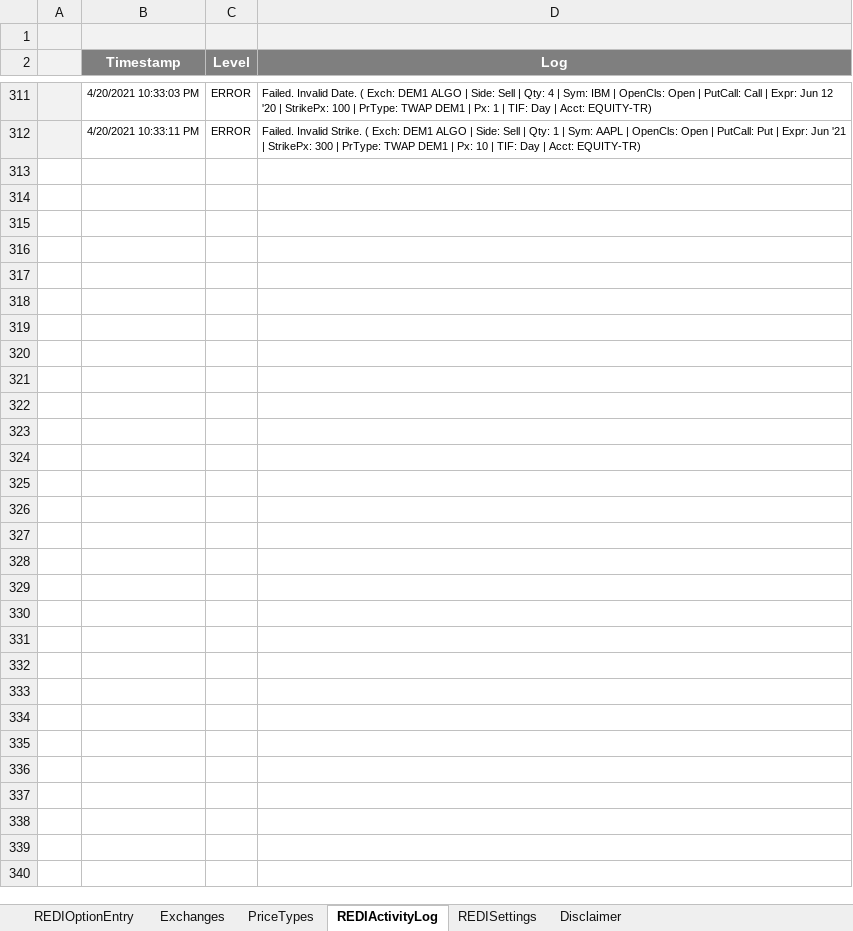
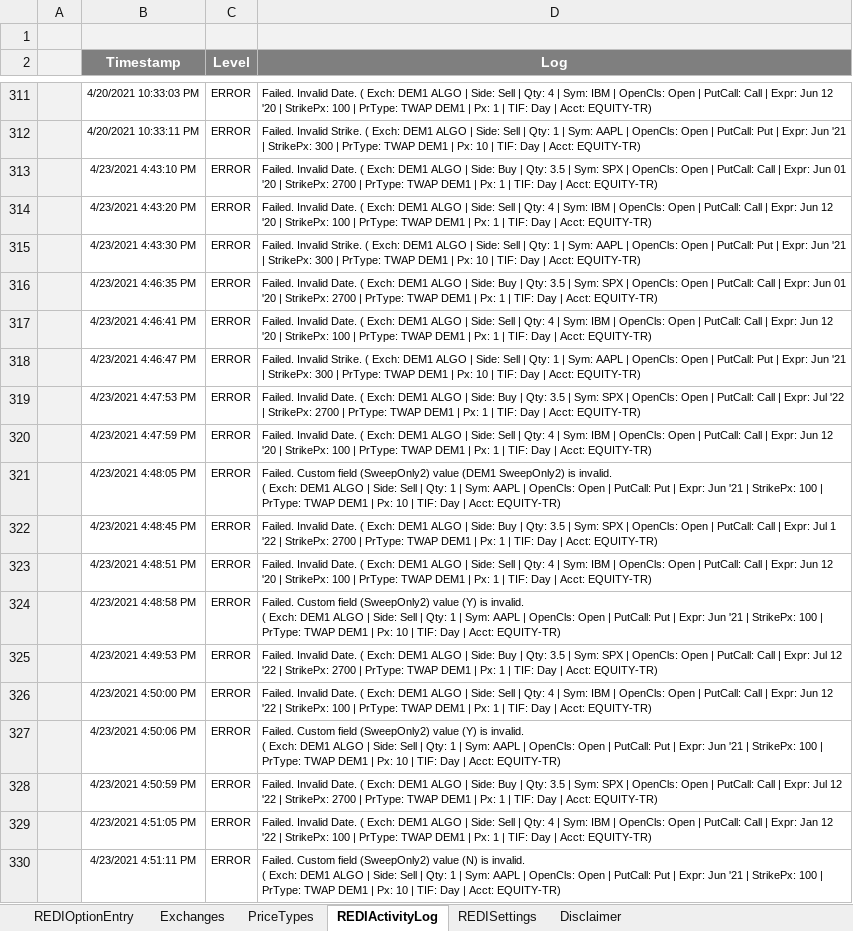
Before and after one commit to LSEG-API-Samples/Example.REDI.VB.ExcelExamples, an Excel workbook: Order Entry - Singles Batch Load (US Options)needs 20.0.xlsm, sheet REDIActivityLog, drawn as a sheet; only a part is shown, gaps mark what is left out; values as stored, in another font and other column widths than the file's, no borders; charts and pictures and conditional formats not drawn; ↵ is a line break in a cell; the diff covers the shown part only; the diff names each change by its address in the sheet, - before the commit and + after, or states it on an @@ line.

Commit message:
Added - destination sort, hover fix
Added - destination sort, hover fix

```diff
--- a/Order Entry - Singles Batch Load (US Options)needs 20.0.xlsm (sheet REDIActivityLog)
+++ b/Order Entry - Singles Batch Load (US Options)needs 20.0.xlsm (sheet REDIActivityLog)
+row 313:  | 4/23/2021 4:43:10 PM | ERROR | Failed. Invalid Date. ( Exch: DEM1 ALGO | Side: Buy | Qty: 3.5 | Sym: SPX | OpenCls: Open | PutCall: Call | Expr: Jun 01 '20 | StrikePx: 2700 | PrType: TWAP DEM1 | Px: 1 | TIF: Day | Acct: EQUITY-TR)
+row 314:  | 4/23/2021 4:43:20 PM | ERROR | Failed. Invalid Date. ( Exch: DEM1 ALGO | Side: Sell | Qty: 4 | Sym: IBM | OpenCls: Open | PutCall: Call | Expr: Jun 12 '20 | StrikePx: 100 | PrType: TWAP DEM1 | Px: 1 | TIF: Day | Acct: EQUITY-TR)
+row 315:  | 4/23/2021 4:43:30 PM | ERROR | Failed. Invalid Strike. ( Exch: DEM1 ALGO | Side: Sell | Qty: 1 | Sym: AAPL | OpenCls: Open | PutCall: Put | Expr: Jun '21 | StrikePx: 300 | PrType: TWAP DEM1 | Px: 10 | TIF: Day | Acct: EQUITY-TR)
+row 316:  | 4/23/2021 4:46:35 PM | ERROR | Failed. Invalid Date. ( Exch: DEM1 ALGO | Side: Buy | Qty: 3.5 | Sym: SPX | OpenCls: Open | PutCall: Call | Expr: Jun 01 '20 | StrikePx: 2700 | PrType: TWAP DEM1 | Px: 1 | TIF: Day | Acct: EQUITY-TR)
+row 317:  | 4/23/2021 4:46:41 PM | ERROR | Failed. Invalid Date. ( Exch: DEM1 ALGO | Side: Sell | Qty: 4 | Sym: IBM | OpenCls: Open | PutCall: Call | Expr: Jun 12 '20 | StrikePx: 100 | PrType: TWAP DEM1 | Px: 1 | TIF: Day | Acct: EQUITY-TR)
+row 318:  | 4/23/2021 4:46:47 PM | ERROR | Failed. Invalid Strike. ( Exch: DEM1 ALGO | Side: Sell | Qty: 1 | Sym: AAPL | OpenCls: Open | PutCall: Put | Expr: Jun '21 | StrikePx: 300 | PrType: TWAP DEM1 | Px: 10 | TIF: Day | Acct: EQUITY-TR)
+row 319:  | 4/23/2021 4:47:53 PM | ERROR | Failed. Invalid Date. ( Exch: DEM1 ALGO | Side: Buy | Qty: 3.5 | Sym: SPX | OpenCls: Open | PutCall: Call | Expr: Jul '22 | StrikePx: 2700 | PrType: TWAP DEM1 | Px: 1 | TIF: Day | Acct: EQUITY-TR)
+row 320:  | 4/23/2021 4:47:59 PM | ERROR | Failed. Invalid Date. ( Exch: DEM1 ALGO | Side: Sell | Qty: 4 | Sym: IBM | OpenCls: Open | PutCall: Call | Expr: Jun 12 '20 | StrikePx: 100 | PrType: TWAP DEM1 | Px: 1 | TIF: Day | Acct: EQUITY-TR)
+row 321:  | 4/23/2021 4:48:05 PM | ERROR | Failed. Custom field (SweepOnly2) value (DEM1 SweepOnly2) is invalid. ↵ ( Exch: DEM1 ALGO | Side: Sell | Qty: 1 | Sym: AAPL | OpenCls: Open | PutCall: Put | Expr: Jun '21 | StrikePx: 100 | PrType: TWAP DEM1 | Px: 10 | TIF: Day | Acct: EQUITY-TR)
+row 322:  | 4/23/2021 4:48:45 PM | ERROR | Failed. Invalid Date. ( Exch: DEM1 ALGO | Side: Buy | Qty: 3.5 | Sym: SPX | OpenCls: Open | PutCall: Call | Expr: Jul 1 '22 | StrikePx: 2700 | PrType: TWAP DEM1 | Px: 1 | TIF: Day | Acct: EQUITY-TR)
+row 323:  | 4/23/2021 4:48:51 PM | ERROR | Failed. Invalid Date. ( Exch: DEM1 ALGO | Side: Sell | Qty: 4 | Sym: IBM | OpenCls: Open | PutCall: Call | Expr: Jun 12 '20 | StrikePx: 100 | PrType: TWAP DEM1 | Px: 1 | TIF: Day | Acct: EQUITY-TR)
+row 324:  | 4/23/2021 4:48:58 PM | ERROR | Failed. Custom field (SweepOnly2) value (Y) is invalid. ↵ ( Exch: DEM1 ALGO | Side: Sell | Qty: 1 | Sym: AAPL | OpenCls: Open | PutCall: Put | Expr: Jun '21 | StrikePx: 100 | PrType: TWAP DEM1 | Px: 10 | TIF: Day | Acct: EQUITY-TR)
+row 325:  | 4/23/2021 4:49:53 PM | ERROR | Failed. Invalid Date. ( Exch: DEM1 ALGO | Side: Buy | Qty: 3.5 | Sym: SPX | OpenCls: Open | PutCall: Call | Expr: Jul 12 '22 | StrikePx: 2700 | PrType: TWAP DEM1 | Px: 1 | TIF: Day | Acct: EQUITY-TR)
+row 326:  | 4/23/2021 4:50:00 PM | ERROR | Failed. Invalid Date. ( Exch: DEM1 ALGO | Side: Sell | Qty: 4 | Sym: IBM | OpenCls: Open | PutCall: Call | Expr: Jun 12 '22 | StrikePx: 100 | PrType: TWAP DEM1 | Px: 1 | TIF: Day | Acct: EQUITY-TR)
+row 327:  | 4/23/2021 4:50:06 PM | ERROR | Failed. Custom field (SweepOnly2) value (Y) is invalid. ↵ ( Exch: DEM1 ALGO | Side: Sell | Qty: 1 | Sym: AAPL | OpenCls: Open | PutCall: Put | Expr: Jun '21 | StrikePx: 100 | PrType: TWAP DEM1 | Px: 10 | TIF: Day | Acct: EQUITY-TR)
+row 328:  | 4/23/2021 4:50:59 PM | ERROR | Failed. Invalid Date. ( Exch: DEM1 ALGO | Side: Buy | Qty: 3.5 | Sym: SPX | OpenCls: Open | PutCall: Call | Expr: Jul 12 '22 | StrikePx: 2700 | PrType: TWAP DEM1 | Px: 1 | TIF: Day | Acct: EQUITY-TR)
+row 329:  | 4/23/2021 4:51:05 PM | ERROR | Failed. Invalid Date. ( Exch: DEM1 ALGO | Side: Sell | Qty: 4 | Sym: IBM | OpenCls: Open | PutCall: Call | Expr: Jan 12 '22 | StrikePx: 100 | PrType: TWAP DEM1 | Px: 1 | TIF: Day | Acct: EQUITY-TR)
+row 330:  | 4/23/2021 4:51:11 PM | ERROR | Failed. Custom field (SweepOnly2) value (N) is invalid. ↵ ( Exch: DEM1 ALGO | Side: Sell | Qty: 1 | Sym: AAPL | OpenCls: Open | PutCall: Put | Expr: Jun '21 | StrikePx: 100 | PrType: TWAP DEM1 | Px: 10 | TIF: Day | Acct: EQUITY-TR)
```
Also changed, not shown: 10 added rows elsewhere in this sheet, sheet PriceTypes, sheet REDIOptionEntry, sheet Exchanges.
